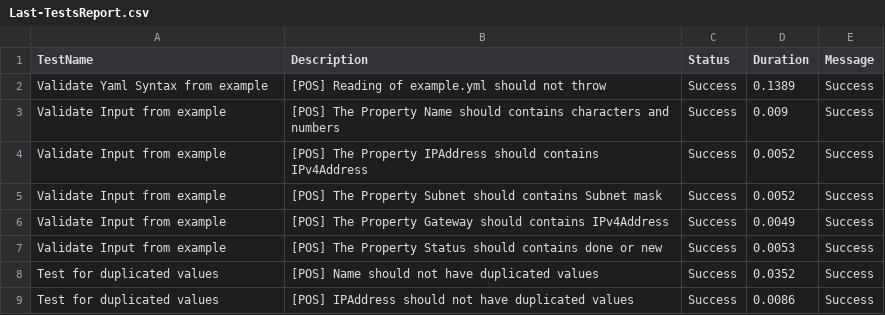
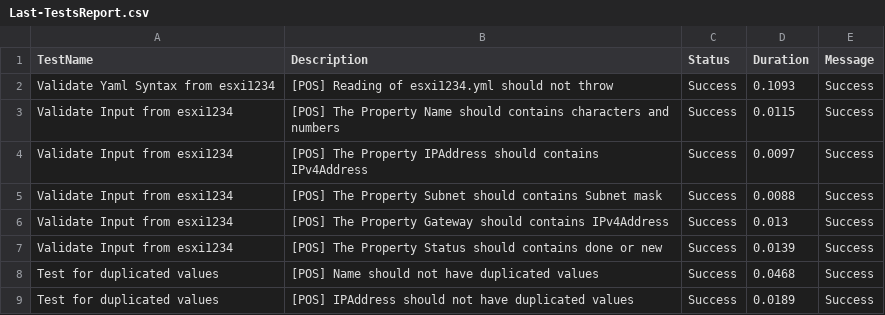
Before and after one commit to tinuwalther/actionstest, a CSV file: Reports/Last-TestsReport.csv, drawn as a sheet.

```diff
--- a/Reports/Last-TestsReport.csv
+++ b/Reports/Last-TestsReport.csv
@@ -1,9 +1,9 @@
 "TestName","Description","Status","Duration","Message"
-"Validate Yaml Syntax from example","[POS] Reading of example.yml should not throw","Success","0.1389","Success"
-"Validate Input from example","[POS] The Property Name should contains characters and numbers","Success","0.009","Success"
-"Validate Input from example","[POS] The Property IPAddress should contains IPv4Address","Success","0.0052","Success"
-"Validate Input from example","[POS] The Property Subnet should contains Subnet mask","Success","0.0052","Success"
-"Validate Input from example","[POS] The Property Gateway should contains IPv4Address","Success","0.0049","Success"
-"Validate Input from example","[POS] The Property Status should contains done or new","Success","0.0053","Success"
-"Test for duplicated values","[POS] Name should not have duplicated values","Success","0.0352","Success"
-"Test for duplicated values","[POS] IPAddress should not have duplicated values","Success","0.0086","Success"
+"Validate Yaml Syntax from esxi1234","[POS] Reading of esxi1234.yml should not throw","Success","0.1093","Success"
+"Validate Input from esxi1234","[POS] The Property Name should contains characters and numbers","Success","0.0115","Success"
+"Validate Input from esxi1234","[POS] The Property IPAddress should contains IPv4Address","Success","0.0097","Success"
+"Validate Input from esxi1234","[POS] The Property Subnet should contains Subnet mask","Success","0.0088","Success"
+"Validate Input from esxi1234","[POS] The Property Gateway should contains IPv4Address","Success","0.013","Success"
+"Validate Input from esxi1234","[POS] The Property Status should contains done or new","Success","0.0139","Success"
+"Test for duplicated values","[POS] Name should not have duplicated values","Success","0.0468","Success"
+"Test for duplicated values","[POS] IPAddress should not have duplicated values","Success","0.0189","Success"
```
Also changed, not shown: 2 other files.
